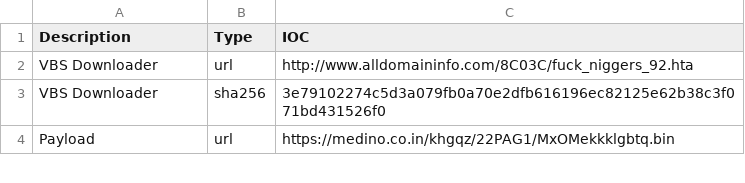
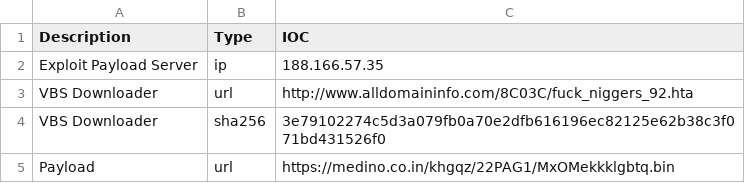
Before and after one commit to ngws/log4j_iocs, a CSV file: fn.csv, drawn as a sheet; only a part is shown; the diff names each change by its address in the sheet, - before the commit and + after, or states it on an @@ line.

Commit message:
Update fn.csv

```diff
--- a/fn.csv
+++ b/fn.csv
+row 2: Exploit Payload Server | ip | 188.166.57.35
```
